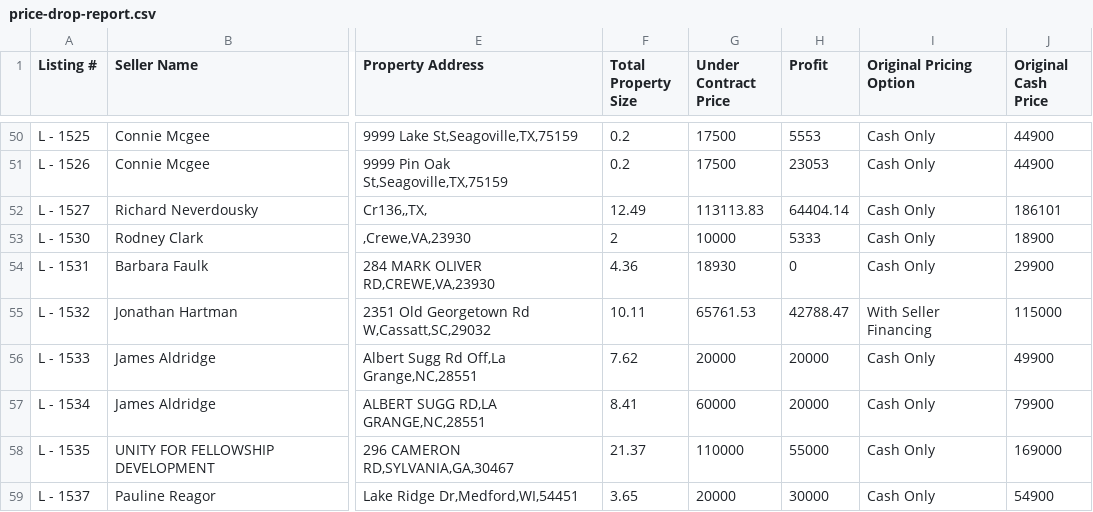
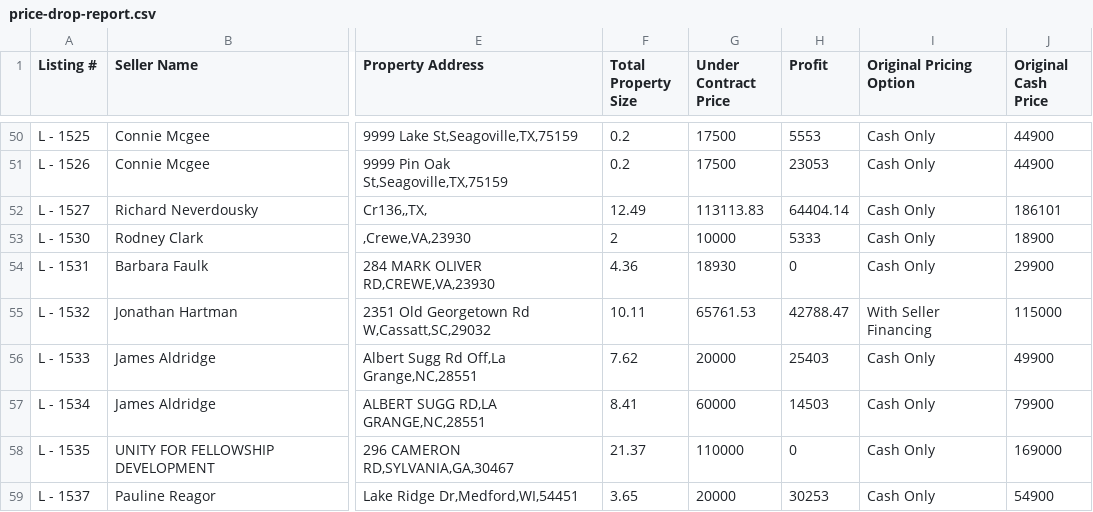
Before and after one commit to GoldSoilInc/Property-Card-Reports, a CSV file: data/price-drop-report.csv, drawn as a sheet; only a part is shown, gaps mark what is left out; the diff names each change by its address in the sheet, - before the commit and + after, or states it on an @@ line.

Commit message:
Update price-drop-report.csv from Google Sheets

```diff
--- a/data/price-drop-report.csv
+++ b/data/price-drop-report.csv
-H56 (Profit): 20000
+H56 (Profit): 25403
-H57 (Profit): 20000
+H57 (Profit): 14503
-H58 (Profit): 55000
+H58 (Profit): 0
-H59 (Profit): 30000
+H59 (Profit): 30253
```
